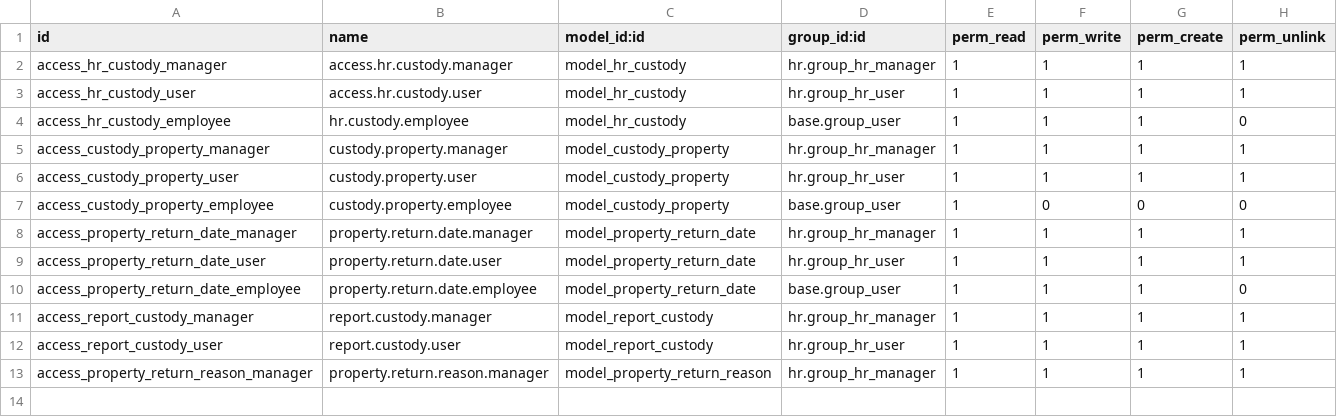
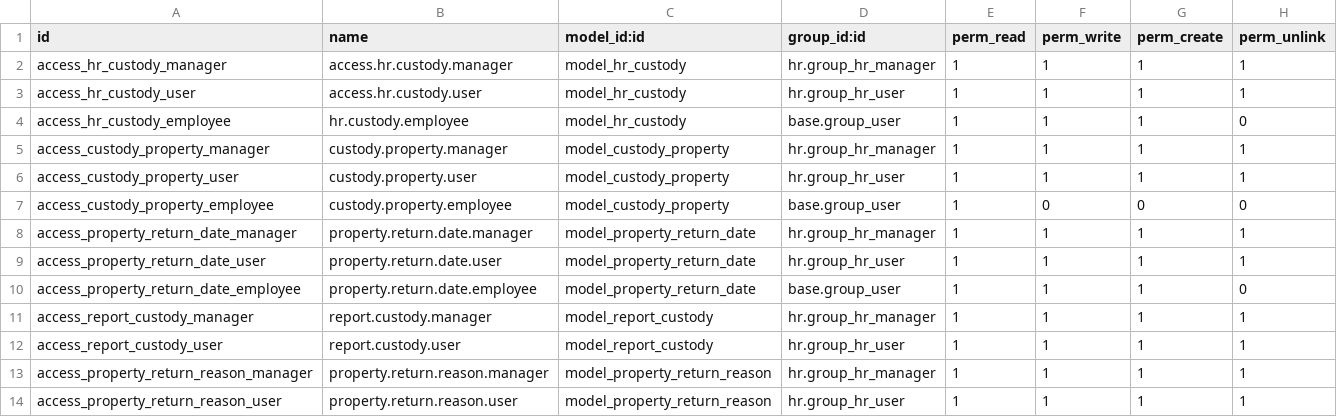
Before and after one commit to ryuedgy-th/hr_custody, a CSV file: security/ir.model.access.csv, drawn as a sheet; the diff names each change by its address in the sheet, - before the commit and + after, or states it on an @@ line.

```diff
--- a/security/ir.model.access.csv
+++ b/security/ir.model.access.csv
+row 14: access_property_return_reason_user | property.return.reason.user | model_property_return_reason | hr.group_hr_user | 1 | 1 | 1 | 1
```
Also changed, not shown: 8 other files.
